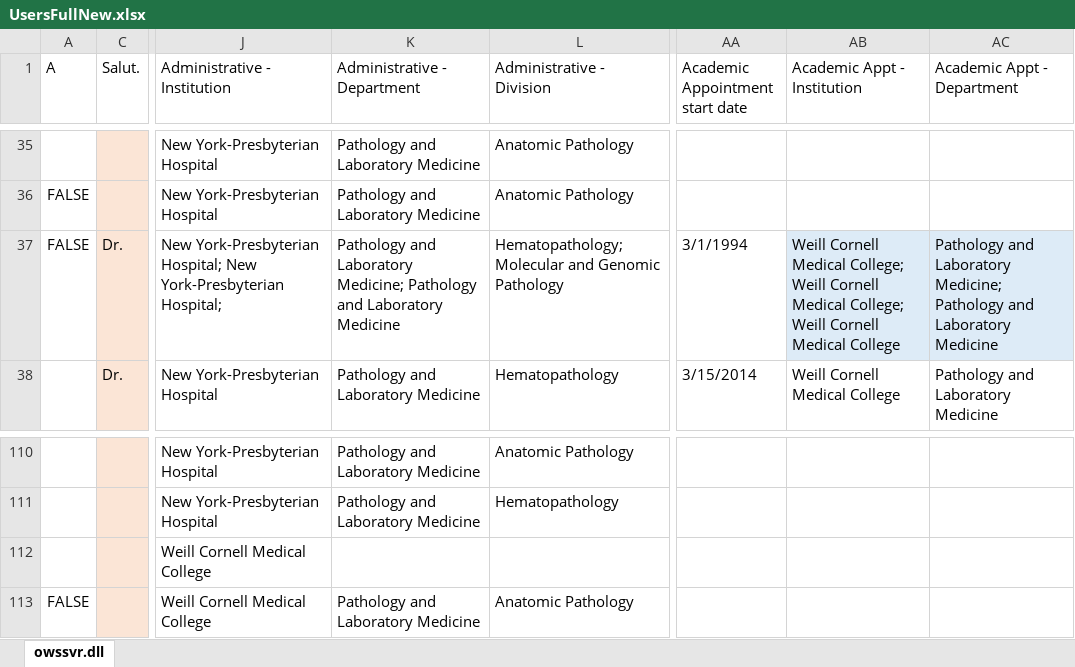
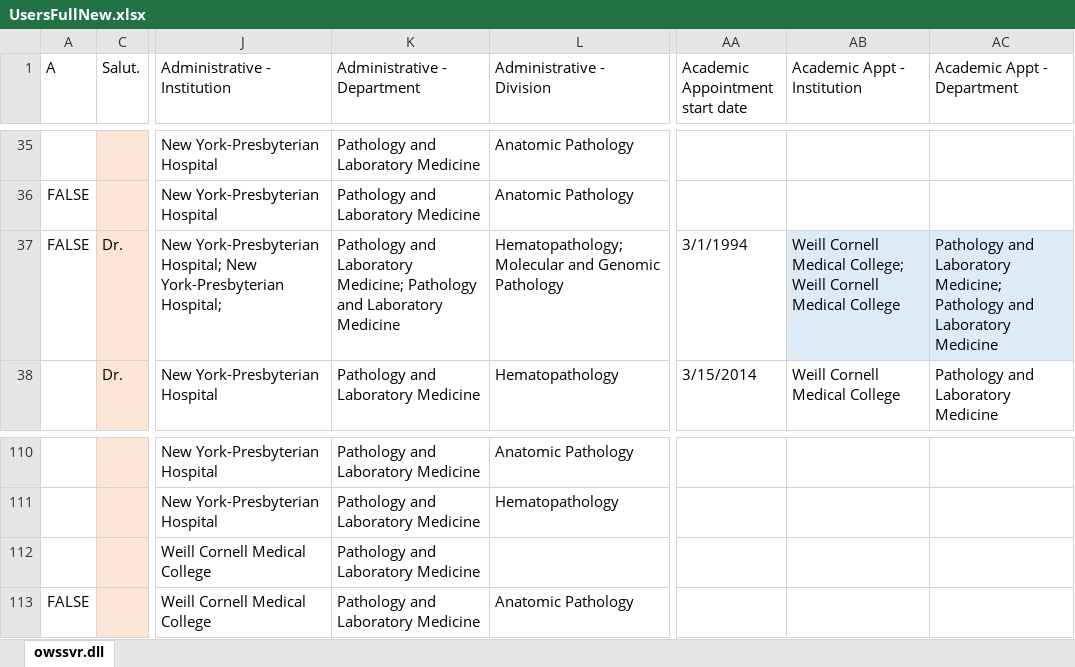
Before and after one commit to victorbrodsky/order-lab, an Excel workbook: Scanorders2/src/Oleg/UserdirectoryBundle/Util/UsersFullNew.xlsx, sheet owssvr.dll, drawn as a sheet; only a part is shown, gaps mark what is left out; values as stored, in another font and other column widths than the file's, no borders; table styles not drawn; the diff names each change by its address in the sheet, - before the commit and + after, or states it on an @@ line.

Commit message:
modify excel user list and rename institution(s) to service(s) in search

```diff
--- a/Scanorders2/src/Oleg/UserdirectoryBundle/Util/UsersFullNew.xlsx (sheet owssvr.dll)
+++ b/Scanorders2/src/Oleg/UserdirectoryBundle/Util/UsersFullNew.xlsx (sheet owssvr.dll)
-AB37 (Academic Appt - Institution): …Cornell Medical College; Weill Cornell Medical College
+AB37 (Academic Appt - Institution): …Cornell Medical College
-K112 (Administrative - Department): (empty)
+K112 (Administrative - Department): Pathology and Laboratory Medicine
```
Also changed, not shown: 1 other file.
